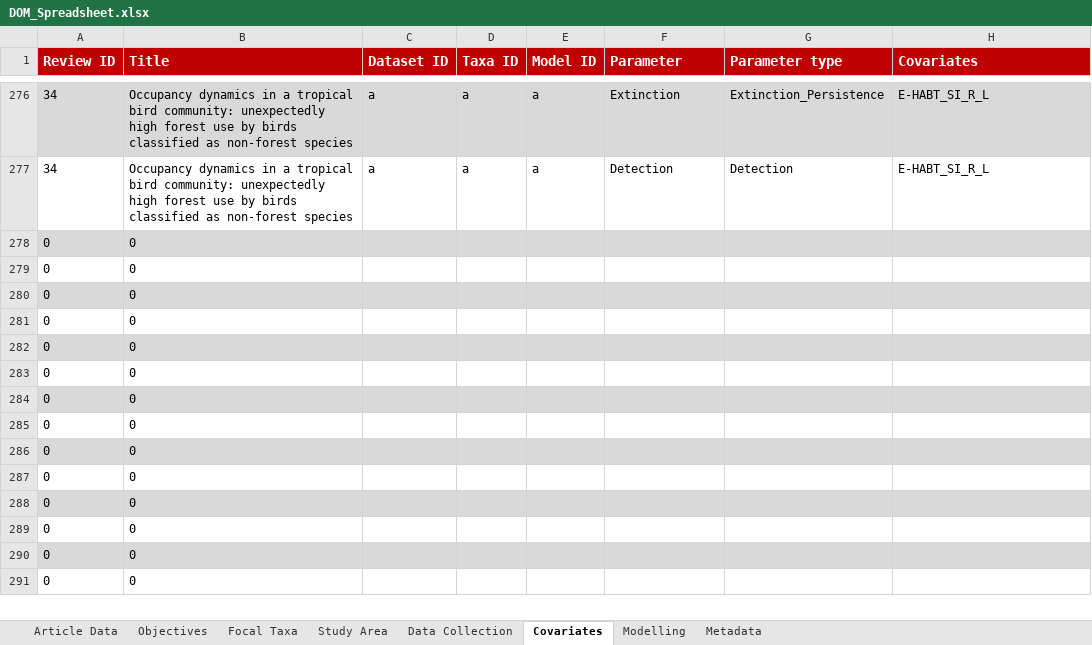
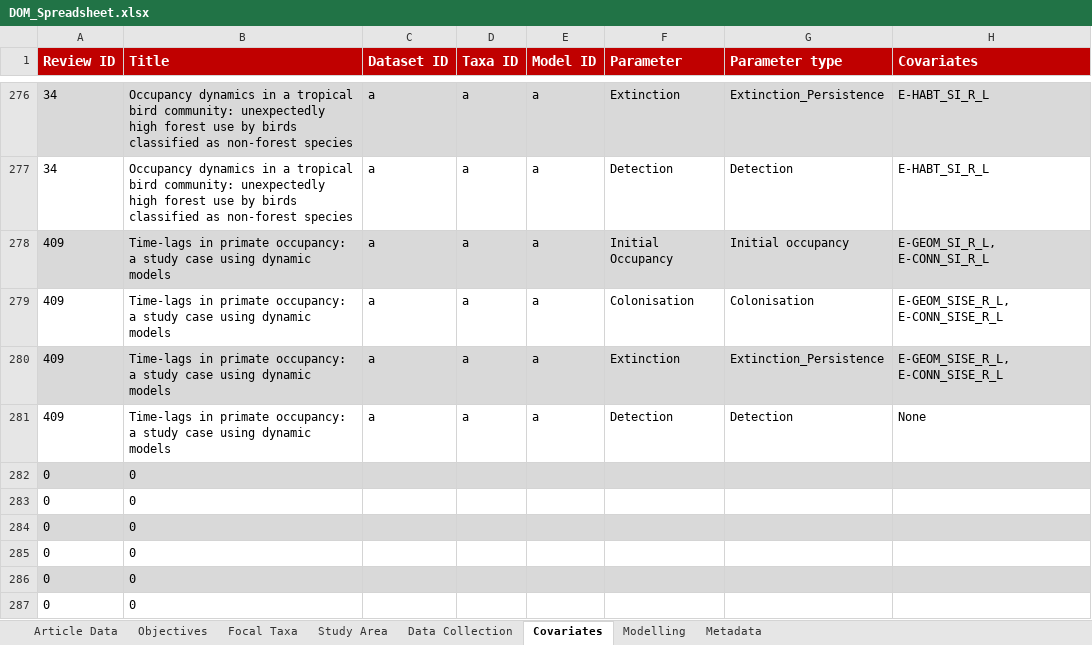
Before and after one commit to SaoirseKelleher/DOM_Review, an Excel workbook: Spreadsheets/DOM_Spreadsheet.xlsx, sheet Covariates, drawn as a sheet; only a part is shown, gaps mark what is left out; the shorter side is filled out with more unchanged rows; values as stored, in another font and other column widths than the file's, no borders; removed rows and columns are numbered as before the commit, all else as after; the diff names each change by its address in the sheet, - before the commit and + after, or states it on an @@ line.

```diff
--- a/Spreadsheets/DOM_Spreadsheet.xlsx (sheet Covariates)
+++ b/Spreadsheets/DOM_Spreadsheet.xlsx (sheet Covariates)
-row 278: 0 | 0
-row 279: 0 | 0
-row 280: 0 | 0
-row 281: 0 | 0
+row 278: 409 | Time-lags in primate occupancy: a study case using dynamic models | a | a | a | Initial Occupancy | Initial occupancy | E-GEOM_SI_R_L, E-CONN_SI_R_L
+row 279: 409 | Time-lags in primate occupancy: a study case using dynamic models | a | a | a | Colonisation | Colonisation | E-GEOM_SISE_R_L, E-CONN_SISE_R_L
+row 280: 409 | Time-lags in primate occupancy: a study case using dynamic models | a | a | a | Extinction | Extinction_Persistence | E-GEOM_SISE_R_L, E-CONN_SISE_R_L
+row 281: 409 | Time-lags in primate occupancy: a study case using dynamic models | a | a | a | Detection | Detection | None
```
Also changed, not shown: sheet Data Collection, sheet Modelling, sheet Focal Taxa, sheet Study Area, sheet Objectives, sheet Article Data.
